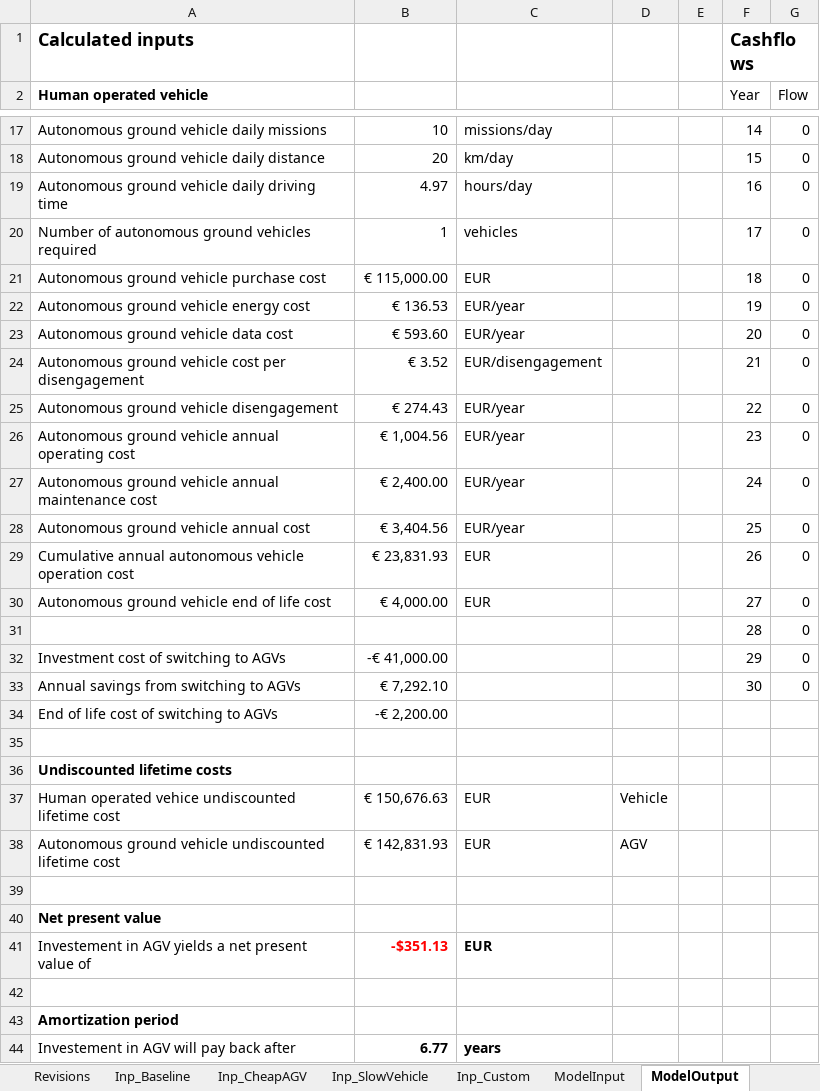
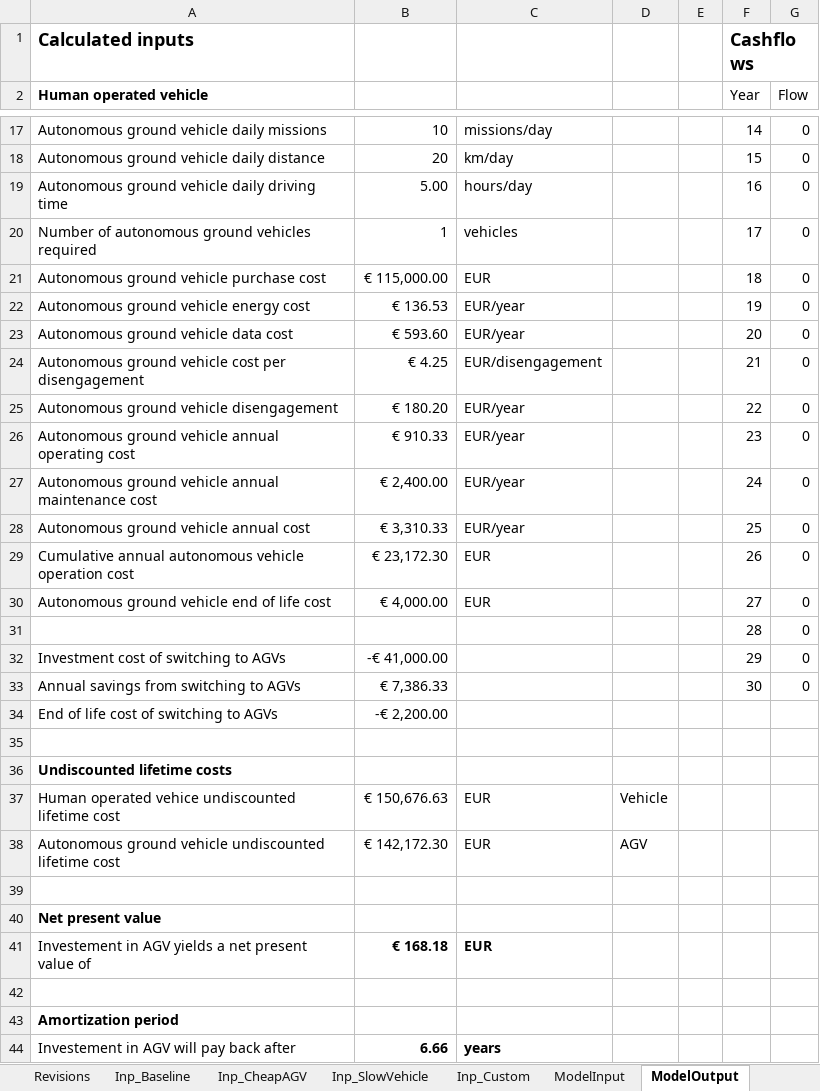
Before and after one commit to erikwilhelm/AGVeval, an Excel workbook: Excel/AGVUseCaseModel.xlsx, sheet ModelOutput, drawn as a sheet; only a part is shown, gaps mark what is left out; values as stored, in another font and other column widths than the file's, no borders; charts and pictures not drawn; the diff covers the shown part only; the diff names each change by its address in the sheet, - before the commit and + after, or states it on an @@ line.

Commit message:
basic AGV use case model

```diff
--- a/Excel/AGVUseCaseModel.xlsx (sheet ModelOutput)
+++ b/Excel/AGVUseCaseModel.xlsx (sheet ModelOutput)
-B19: 4.97
+B19: 5.00
-B24: € 3.52
+B24: € 4.25
-B25: € 274.43
+B25: € 180.20
-B26: € 1,004.56
+B26: € 910.33
-B28: € 3,404.56
+B28: € 3,310.33
-B29: € 23,831.93
+B29: € 23,172.30
-B33: € 7,292.10
+B33: € 7,386.33
-B38: € 142,831.93
+B38: € 142,172.30
-B41: -$351.13
+B41: € 168.18
-B41 text colour: #FF0000
+B41 text colour: black
-B44: 6.77
+B44: 6.66
```
Also changed, not shown: 7 edited cells elsewhere in this sheet, sheet ModelInput, charts or pictures.
